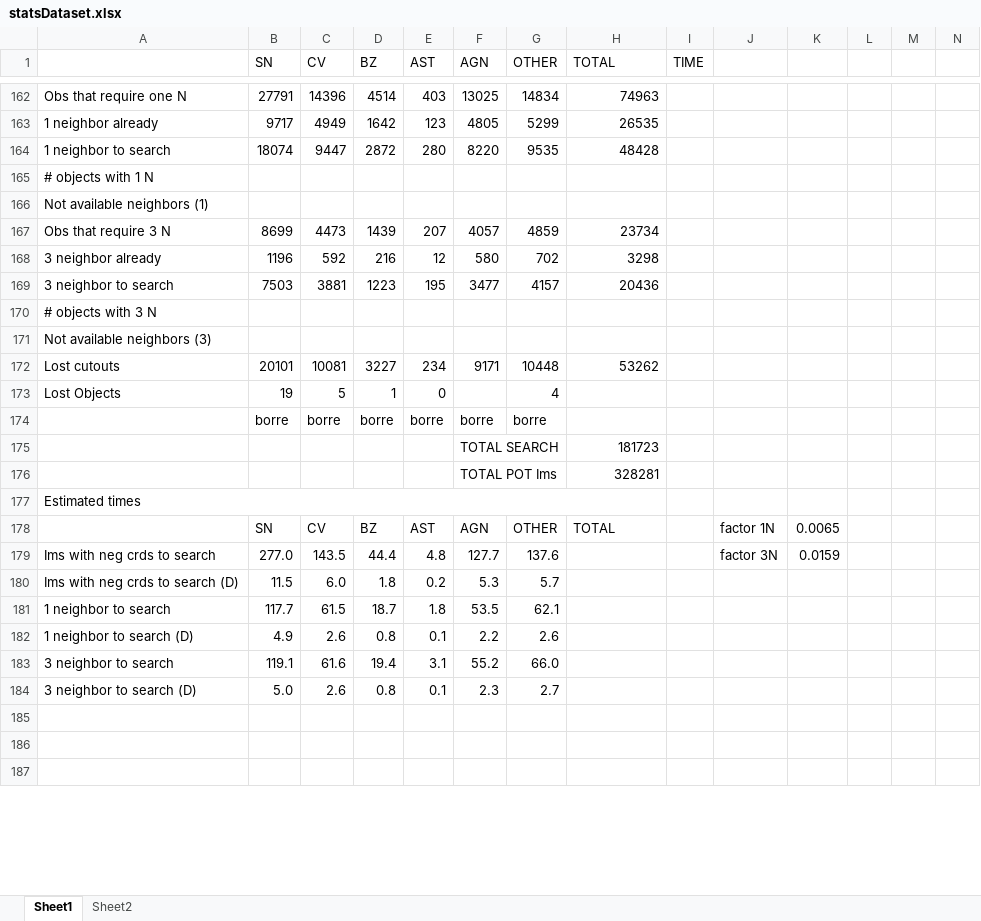
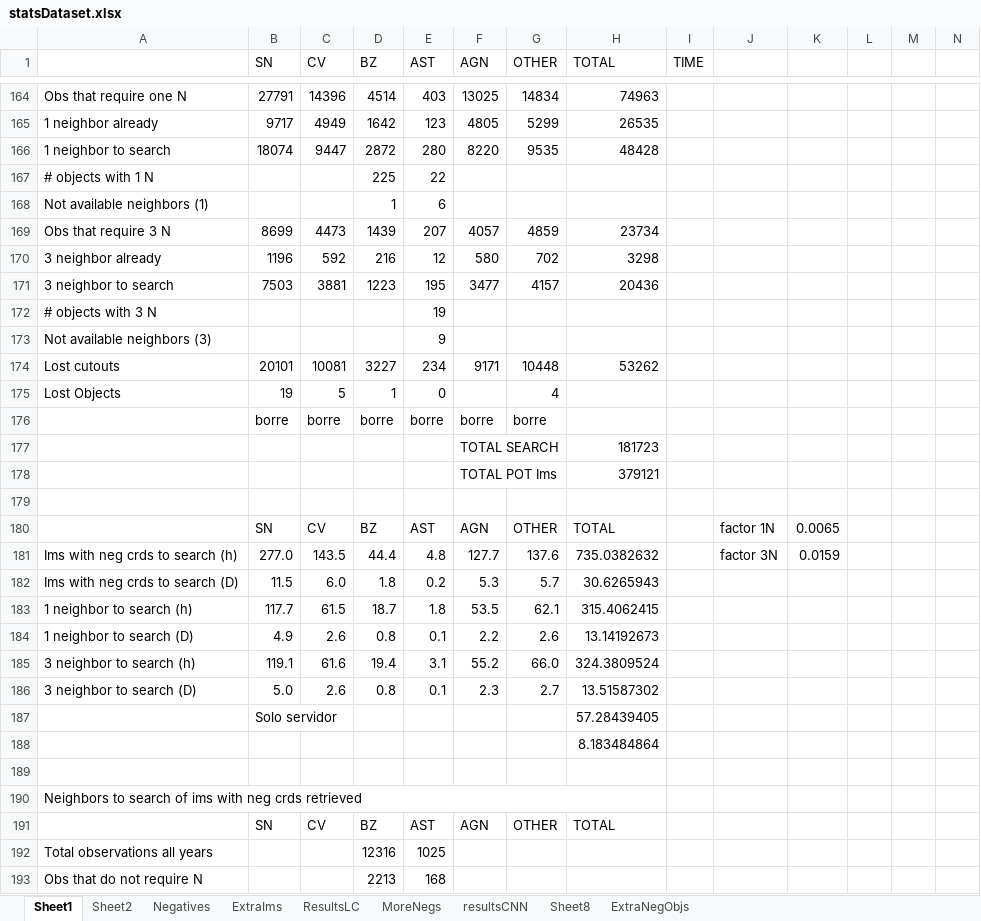
Before and after one commit to cgomez11/Transient-Objects-, an Excel workbook: statsDataset.xlsx, sheet Sheet1, drawn as a sheet; only a part is shown, gaps mark what is left out; the shorter side is filled out with more unchanged rows; values as stored, in another font and other column widths than the file's, no cell formats; removed rows and columns are numbered as before the commit, all else as after; rows hold the shown columns only; the diff covers the shown part only; the diff names each change by its address in the sheet, - before the commit and + after, or states it on an @@ line.

```diff
--- a/statsDataset.xlsx (sheet Sheet1)
+++ b/statsDataset.xlsx (sheet Sheet1)
+sheet tab: Negatives
+sheet tab: ExtraIms
+sheet tab: ResultsLC
+sheet tab: MoreNegs
+sheet tab: resultsCNN
+sheet tab: Sheet8
+sheet tab: ExtraNegObjs
-D167 (BZ): (empty)
+D167 (BZ): 225
-E167 (AST): (empty)
+E167 (AST): 22
-D168 (BZ): (empty)
+D168 (BZ): 1
-E168 (AST): (empty)
+E168 (AST): 6
-E172 (AST): (empty)
+E172 (AST): 19
-E173 (AST): (empty)
+E173 (AST): 9
-H178 (TOTAL): 328281
+H178 (TOTAL): 379121
-A179: Estimated times
+A179: (empty)
-A177:H177 merged
-A181: Ims with neg crds to search
+A181: Ims with neg crds to search (h)
-H181 (TOTAL): (empty)
+H181 (TOTAL): 735.0382632
-H182 (TOTAL): (empty)
+H182 (TOTAL): 30.6265943
-A183: 1 neighbor to search
+A183: 1 neighbor to search (h)
-H183 (TOTAL): (empty)
+H183 (TOTAL): 315.4062415
-H184 (TOTAL): (empty)
+H184 (TOTAL): 13.14192673
-A185: 3 neighbor to search
+A185: 3 neighbor to search (h)
-H185 (TOTAL): (empty)
+H185 (TOTAL): 324.3809524
-H186 (TOTAL): (empty)
+H186 (TOTAL): 13.51587302
+row 187:  | Solo servidor |  |  |  |  |  | 57.28439405
+row 188:  |  |  |  |  |  |  | 8.183484864
+row 189: (empty)
+row 190: Neighbors to search of ims with neg crds retrieved
+row 191:  | SN | CV | BZ | AST | AGN | OTHER | TOTAL
+row 192: Total observations all years |  |  | 12316 | 1025
+row 193: Obs that do not require N |  |  | 2213 | 168
```
Also changed, not shown: 10 added rows and 1 removed row elsewhere in this sheet, cell formats, formulas that keep their value.
